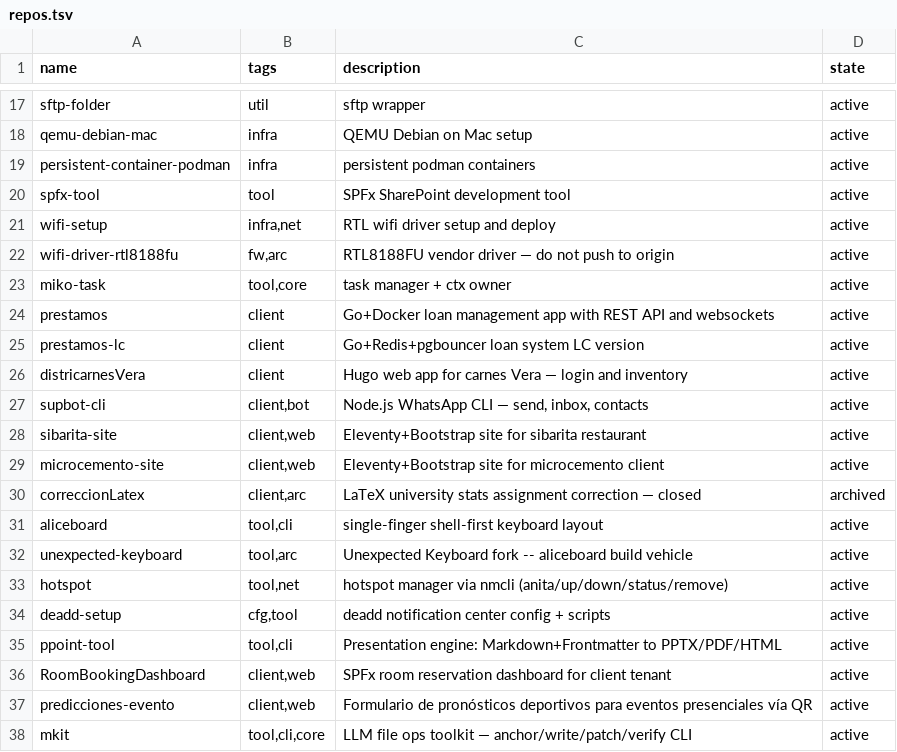
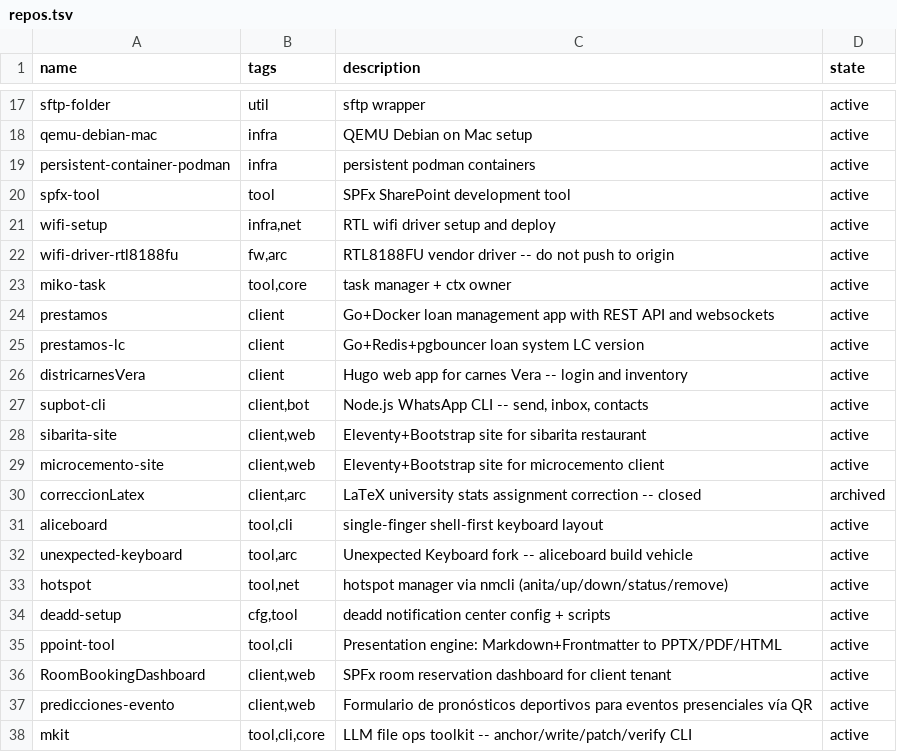
Before and after one commit to catwilo/unix-toolkit, a TSV file: repos.tsv, drawn as a sheet; only a part is shown, gaps mark what is left out.

Commit message:
chore: normalize em-dashes to ASCII in repos.tsv (R10)

```diff
--- a/repos.tsv
+++ b/repos.tsv
@@ -21,3 +21,3 @@ spfx-tool	tool	SPFx SharePoint development tool	active
 wifi-setup	infra,net	RTL wifi driver setup and deploy	active
-wifi-driver-rtl8188fu	fw,arc	RTL8188FU vendor driver — do not push to origin	active
+wifi-driver-rtl8188fu	fw,arc	RTL8188FU vendor driver -- do not push to origin	active
 miko-task	tool,core	task manager + ctx owner	active
@@ -25,7 +25,7 @@ prestamos	client	Go+Docker loan management app with REST API and websockets	acti
 prestamos-lc	client	Go+Redis+pgbouncer loan system LC version	active
-districarnesVera	client	Hugo web app for carnes Vera — login and inventory	active
-supbot-cli	client,bot	Node.js WhatsApp CLI — send, inbox, contacts	active
+districarnesVera	client	Hugo web app for carnes Vera -- login and inventory	active
+supbot-cli	client,bot	Node.js WhatsApp CLI -- send, inbox, contacts	active
 sibarita-site	client,web	Eleventy+Bootstrap site for sibarita restaurant	active
 microcemento-site	client,web	Eleventy+Bootstrap site for microcemento client	active
-correccionLatex	client,arc	LaTeX university stats assignment correction — closed	archived
+correccionLatex	client,arc	LaTeX university stats assignment correction -- closed	archived
 aliceboard	tool,cli	single-finger shell-first keyboard layout	active
@@ -37,2 +37,2 @@ RoomBookingDashboard	client,web	SPFx room reservation dashboard for client tenan
 predicciones-evento	client,web	Formulario de pronósticos deportivos para eventos presenciales vía QR	active
-mkit	tool,cli,core	LLM file ops toolkit — anchor/write/patch/verify CLI	active
+mkit	tool,cli,core	LLM file ops toolkit -- anchor/write/patch/verify CLI	active
```
